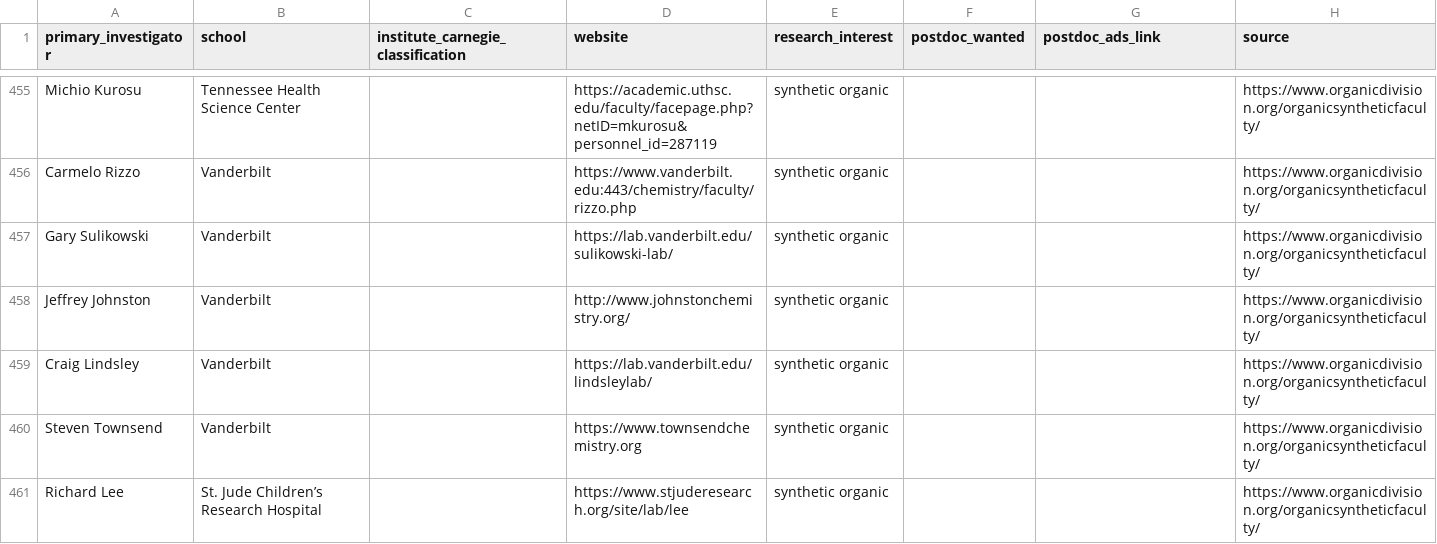
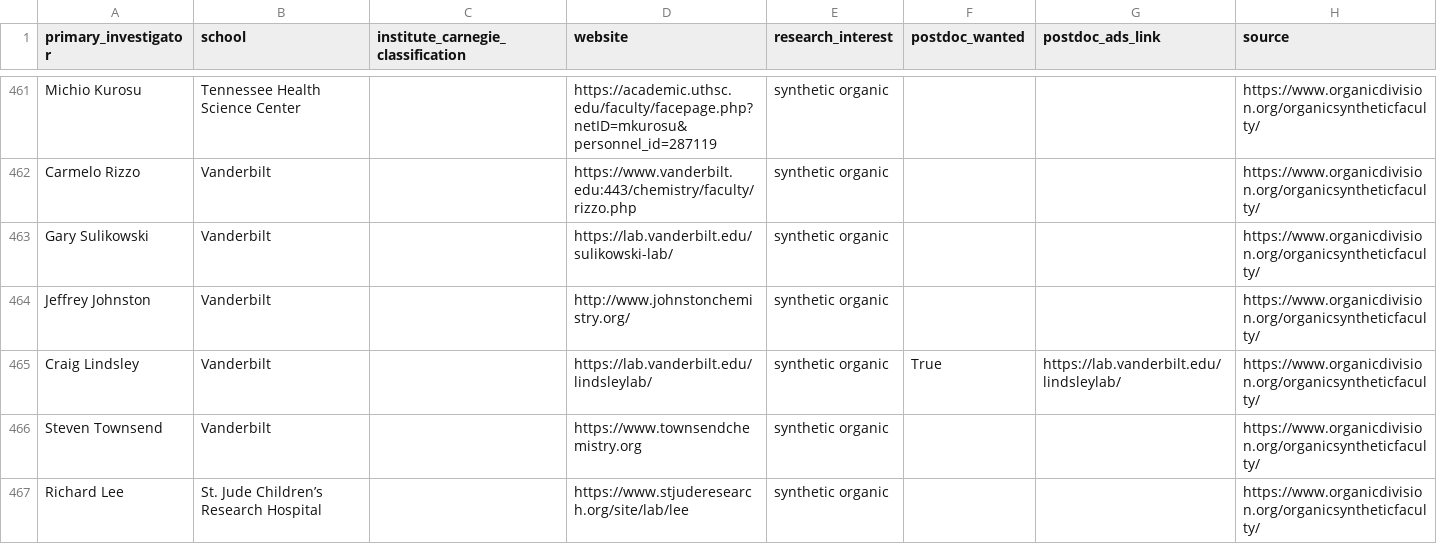
Before and after one commit to khoivan88/organiclinks-v2, a CSV file: data/organiclinks_website_extraction.csv, drawn as a sheet; only a part is shown, gaps mark what is left out; the diff covers the shown part only.

```diff
--- a/data/organiclinks_website_extraction.csv
+++ b/data/organiclinks_website_extraction.csv
@@ -458,3 +464,3 @@ Gary Sulikowski,Vanderbilt,,https://lab.vanderbilt.edu/sulikowski-lab/,synthetic
 Jeffrey Johnston,Vanderbilt,,http://www.johnstonchemistry.org/,synthetic organic,,,https://www.organicdivision.org/organicsyntheticfaculty/
-Craig Lindsley,Vanderbilt,,https://lab.vanderbilt.edu/lindsleylab/,synthetic organic,,,https://www.organicdivision.org/organicsyntheticfaculty/
+Craig Lindsley,Vanderbilt,,https://lab.vanderbilt.edu/lindsleylab/,synthetic organic,True,https://lab.vanderbilt.edu/lindsleylab/,https://www.organicdivision.org/organicsyntheticfaculty/
 Steven Townsend,Vanderbilt,,https://www.townsendchemistry.org,synthetic organic,,,https://www.organicdivision.org/organicsyntheticfaculty/
```
Also changed, not shown: 8 added rows, 1 removed row, 4 moved rows and 4 edited cells elsewhere in this file, data/link_check_report.csv, data/organiclinks_db.csv, 1 other file.
